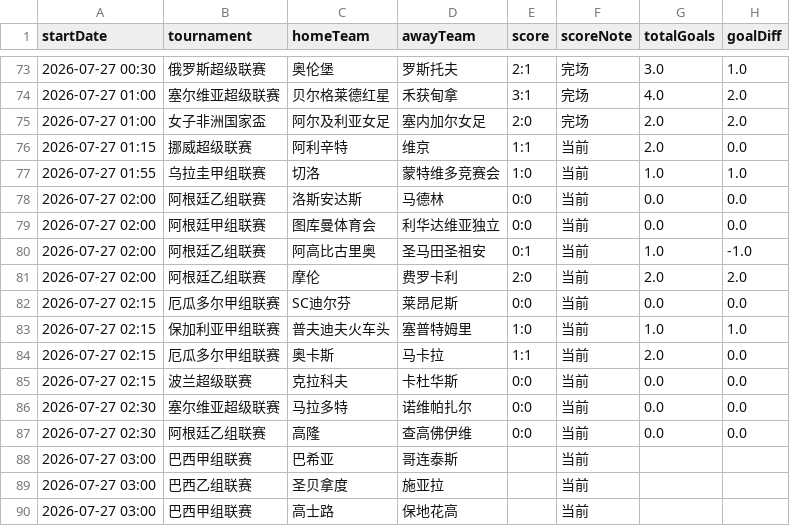
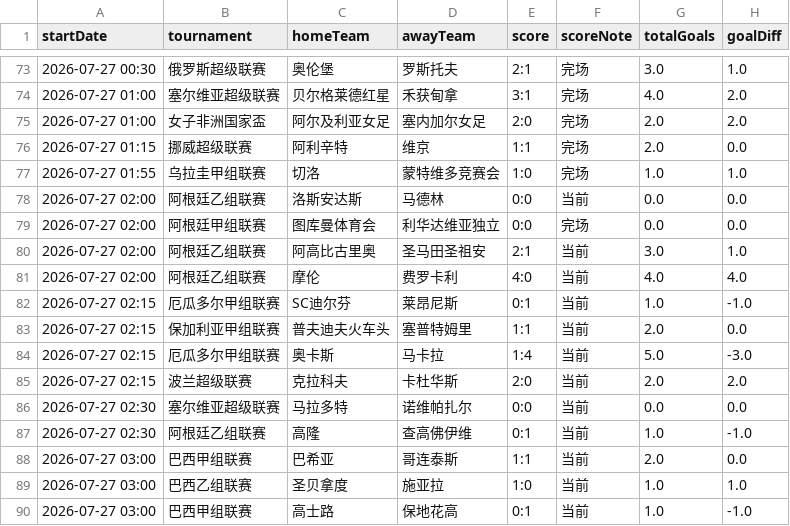
Before and after one commit to 52483588/goal_football_app, a CSV file: scores_now.csv, drawn as a sheet; only a part is shown, gaps mark what is left out; the diff covers the shown part only.

Commit message:
综合备份 20260727_035710：XML归档、分析、livescore [skip ci]

```diff
--- a/scores_now.csv
+++ b/scores_now.csv
@@ -75,16 +75,16 @@
 2026-07-27 01:00,女子非洲国家盃,阿尔及利亚女足,塞内加尔女足,2:0,完场,2.0,2.0
-2026-07-27 01:15,挪威超级联赛,阿利辛特,维京,1:1,当前,2.0,0.0
-2026-07-27 01:55,乌拉圭甲组联赛,切洛,蒙特维多竞赛会,1:0,当前,1.0,1.0
+2026-07-27 01:15,挪威超级联赛,阿利辛特,维京,1:1,完场,2.0,0.0
+2026-07-27 01:55,乌拉圭甲组联赛,切洛,蒙特维多竞赛会,1:0,完场,1.0,1.0
 2026-07-27 02:00,阿根廷乙组联赛,洛斯安达斯,马德林,0:0,当前,0.0,0.0
-2026-07-27 02:00,阿根廷甲组联赛,图库曼体育会,利华达维亚独立,0:0,当前,0.0,0.0
-2026-07-27 02:00,阿根廷乙组联赛,阿高比古里奥,圣马田圣祖安,0:1,当前,1.0,-1.0
-2026-07-27 02:00,阿根廷乙组联赛,摩伦,费罗卡利,2:0,当前,2.0,2.0
-2026-07-27 02:15,厄瓜多尔甲组联赛,SC迪尔芬,莱昂尼斯,0:0,当前,0.0,0.0
-2026-07-27 02:15,保加利亚甲组联赛,普夫迪夫火车头,塞普特姆里,1:0,当前,1.0,1.0
-2026-07-27 02:15,厄瓜多尔甲组联赛,奥卡斯,马卡拉,1:1,当前,2.0,0.0
-2026-07-27 02:15,波兰超级联赛,克拉科夫,卡杜华斯,0:0,当前,0.0,0.0
+2026-07-27 02:00,阿根廷甲组联赛,图库曼体育会,利华达维亚独立,0:0,完场,0.0,0.0
+2026-07-27 02:00,阿根廷乙组联赛,阿高比古里奥,圣马田圣祖安,2:1,当前,3.0,1.0
+2026-07-27 02:00,阿根廷乙组联赛,摩伦,费罗卡利,4:0,当前,4.0,4.0
+2026-07-27 02:15,厄瓜多尔甲组联赛,SC迪尔芬,莱昂尼斯,0:1,当前,1.0,-1.0
+2026-07-27 02:15,保加利亚甲组联赛,普夫迪夫火车头,塞普特姆里,1:1,当前,2.0,0.0
+2026-07-27 02:15,厄瓜多尔甲组联赛,奥卡斯,马卡拉,1:4,当前,5.0,-3.0
+2026-07-27 02:15,波兰超级联赛,克拉科夫,卡杜华斯,2:0,当前,2.0,2.0
 2026-07-27 02:30,塞尔维亚超级联赛,马拉多特,诺维帕扎尔,0:0,当前,0.0,0.0
-2026-07-27 02:30,阿根廷乙组联赛,高隆,查高佛伊维,0:0,当前,0.0,0.0
-2026-07-27 03:00,巴西甲组联赛,巴希亚,哥连泰斯,,当前,,
-2026-07-27 03:00,巴西乙组联赛,圣贝拿度,施亚拉,,当前,,
-2026-07-27 03:00,巴西甲组联赛,高士路,保地花高,,当前,,
+2026-07-27 02:30,阿根廷乙组联赛,高隆,查高佛伊维,0:1,当前,1.0,-1.0
+2026-07-27 03:00,巴西甲组联赛,巴希亚,哥连泰斯,1:1,当前,2.0,0.0
+2026-07-27 03:00,巴西乙组联赛,圣贝拿度,施亚拉,1:0,当前,1.0,1.0
+2026-07-27 03:00,巴西甲组联赛,高士路,保地花高,0:1,当前,1.0,-1.0
```
Also changed, not shown: 9 edited cells elsewhere in this file.
